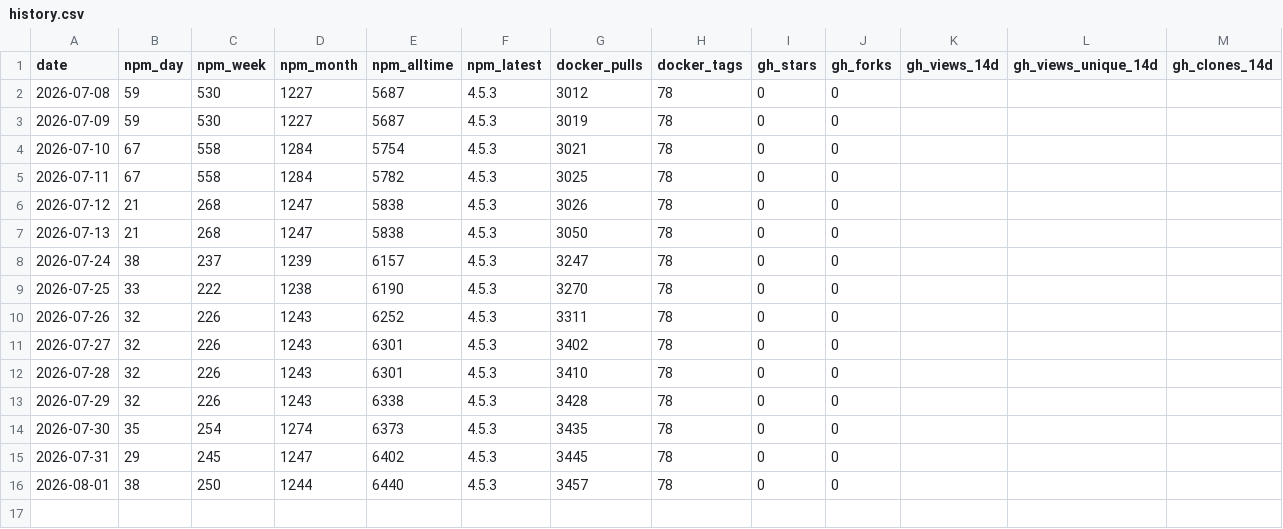
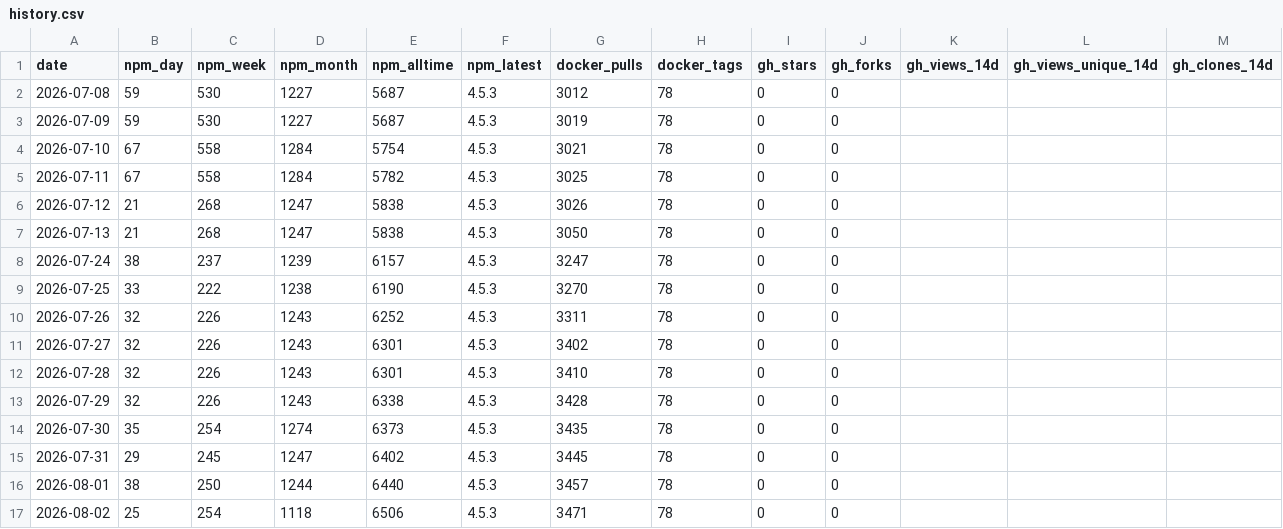
Before and after one commit to sub4biz/openrouter-mcp-multimodal, a CSV file: metrics/history.csv, drawn as a sheet; only a part is shown; rows hold the shown columns only; the diff names each change by its address in the sheet, - before the commit and + after, or states it on an @@ line.

```diff
--- a/metrics/history.csv
+++ b/metrics/history.csv
+row 17: 2026-08-02 | 25 | 254 | 1118 | 6506 | 4.5.3 | 3471 | 78 | 0 | 0
```
Also changed, not shown: 1 other file.
